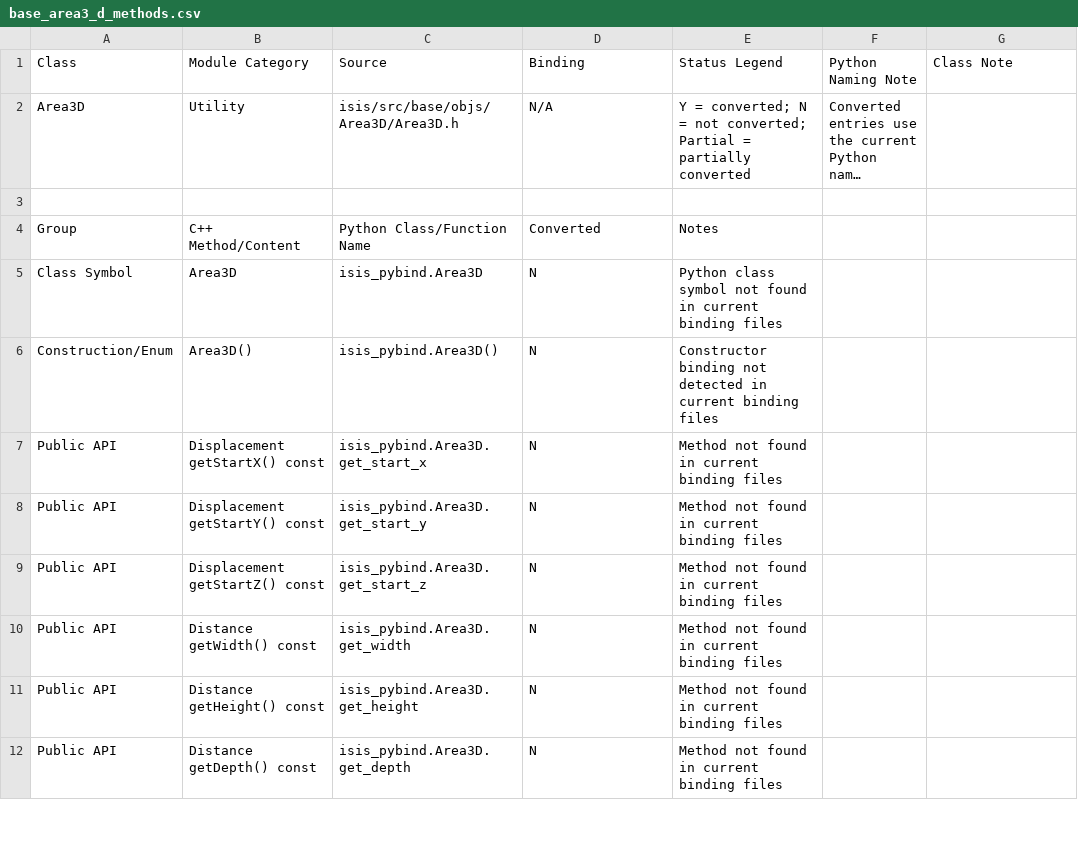
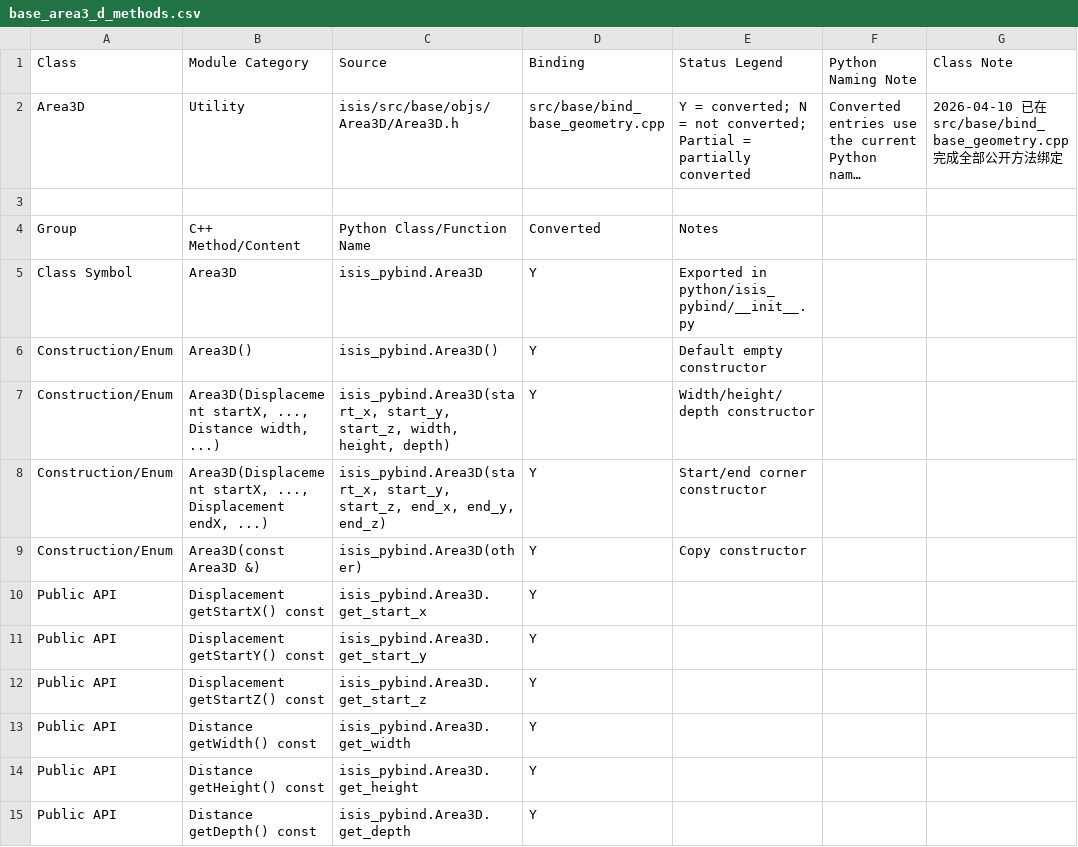
Before and after one commit to gengxun-henu/pyisis, a CSV file: class_bind_methods_details/base_area3_d_methods.csv, drawn as a sheet; only a part is shown; long unchanged cells end in …; addresses are those after the commit; the diff covers the shown part only; the diff names each change by its address in the sheet, - before the commit and + after, or states it on an @@ line.

```diff
--- a/class_bind_methods_details/base_area3_d_methods.csv
+++ b/class_bind_methods_details/base_area3_d_methods.csv
-D2 (Binding): N/A
+D2 (Binding): src/base/bind_base_geometry.cpp
-G2 (Class Note): (empty)
+G2 (Class Note): 2026-04-10 已在 src/base/bind_base_geometry.cpp 完成全部公开方法绑定
-D5:D6 (Binding): N
+D5:D6 (Binding): Y
-E5 (Status Legend): Python class symbol not found in current binding files
+E5 (Status Legend): Exported in python/isis_pybind/__init__.py
-E6 (Status Legend): Constructor binding not detected in current binding files
+E6 (Status Legend): Default empty constructor
+row 7: Construction/Enum | Area3D(Displacement startX, ..., Distance width, ...) | isis_pybind.Area3D(start_x, start_y, start_z, width, height, depth) | Y | Width/height/depth constructor
+row 8: Construction/Enum | Area3D(Displacement startX, ..., Displacement endX, ...) | isis_pybind.Area3D(start_x, start_y, start_z, end_x, end_y, end_z) | Y | Start/end corner constructor
+row 9: Construction/Enum | Area3D(const Area3D &) | isis_pybind.Area3D(other) | Y | Copy constructor
-D10:D15 (Binding): N
+D10:D15 (Binding): Y
-E10:E15 (Status Legend): Method not found in current binding files
+E10:E15 (Status Legend): (empty)
```
Also changed, not shown: 1 added row, 4 removed rows and 53 edited cells elsewhere in this file, class_bind_methods_details/base_adaptive_gruen_methods.csv, class_bind_methods_details/base_gruen_methods.csv, 13 other files.
